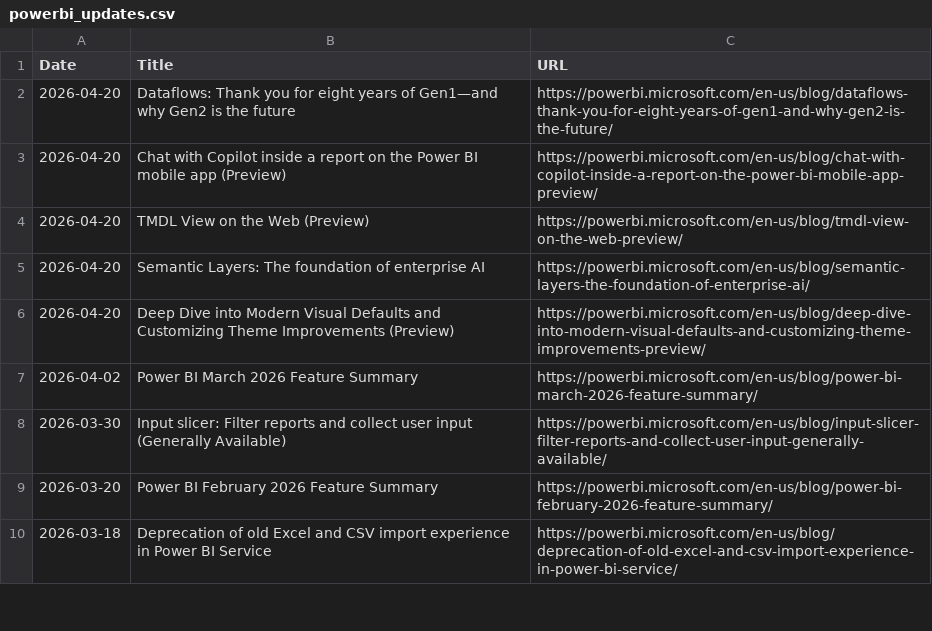
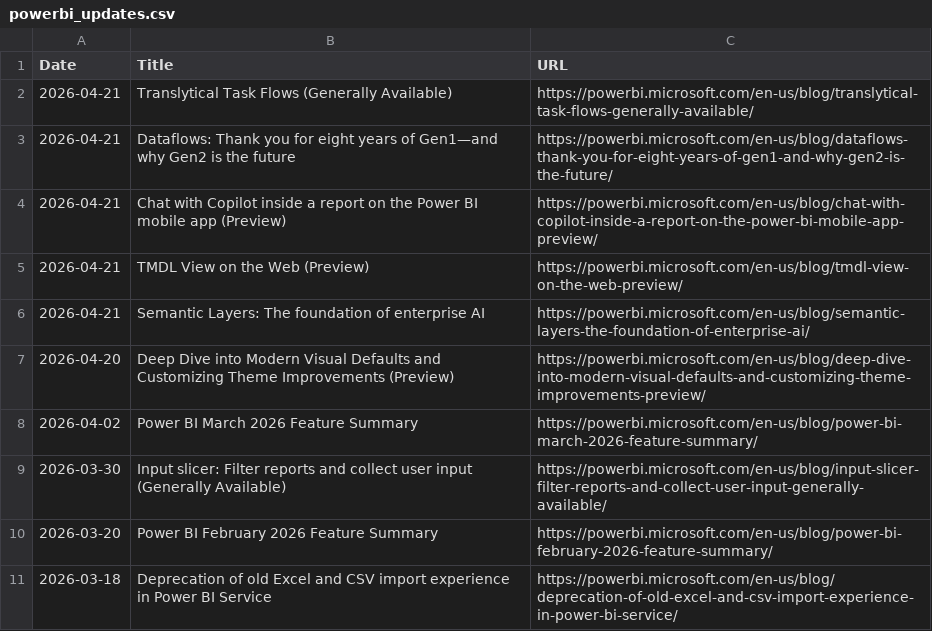
Before and after one commit to abhi-crypto/power-bi-updates, a CSV file: powerbi_updates.csv, drawn as a sheet; only a part is shown.

Commit message:
Sync: README + Excel Update 2026-04-21

```diff
--- a/powerbi_updates.csv
+++ b/powerbi_updates.csv
@@ -1,6 +1,7 @@
 Date,Title,URL
-2026-04-20,Dataflows: Thank you for eight years of Gen1—and why Gen2 is the future,https://powerbi.microsoft.com/en-us/blog/dataflows-thank-you-for-eight-years-of-gen1-and-why-gen2-is-the-future/
-2026-04-20,Chat with Copilot inside a report on the Power BI mobile app (Preview),https://powerbi.microsoft.com/en-us/blog/chat-with-copilot-inside-a-report-on-the-power-bi-mobile-app-preview/
-2026-04-20,TMDL View on the Web (Preview),https://powerbi.microsoft.com/en-us/blog/tmdl-view-on-the-web-preview/
-2026-04-20,Semantic Layers: The foundation of enterprise AI,https://powerbi.microsoft.com/en-us/blog/semantic-layers-the-foundation-of-enterprise-ai/
+2026-04-21,Translytical Task Flows (Generally Available),https://powerbi.microsoft.com/en-us/blog/translytical-task-flows-generally-available/
+2026-04-21,Dataflows: Thank you for eight years of Gen1—and why Gen2 is the future,https://powerbi.microsoft.com/en-us/blog/dataflows-thank-you-for-eight-years-of-gen1-and-why-gen2-is-the-future/
+2026-04-21,Chat with Copilot inside a report on the Power BI mobile app (Preview),https://powerbi.microsoft.com/en-us/blog/chat-with-copilot-inside-a-report-on-the-power-bi-mobile-app-preview/
+2026-04-21,TMDL View on the Web (Preview),https://powerbi.microsoft.com/en-us/blog/tmdl-view-on-the-web-preview/
+2026-04-21,Semantic Layers: The foundation of enterprise AI,https://powerbi.microsoft.com/en-us/blog/semantic-layers-the-foundation-of-enterprise-ai/
 2026-04-20,Deep Dive into Modern Visual Defaults and Customizing Theme Improvements (Preview),https://powerbi.microsoft.com/en-us/blog/deep-dive-into-modern-visual-defaults-and-customizing-theme-improvements-preview/
```
Also changed, not shown: 1 other file.
